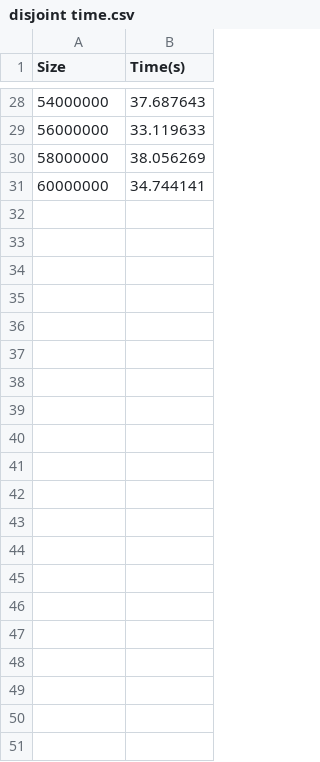
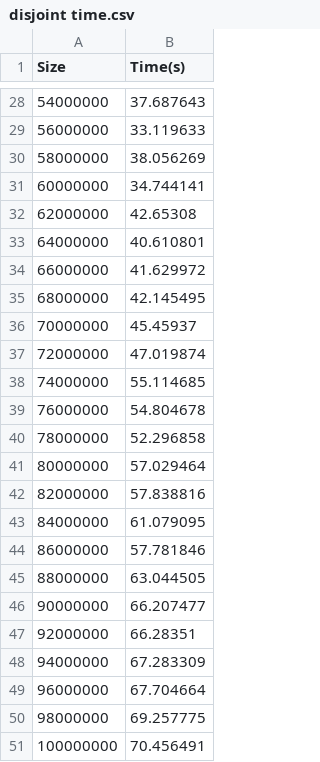
Before and after one commit to UIT-19521183/CS523.L21, a CSV file: R-Tree/Time/disjoint time.csv, drawn as a sheet; only a part is shown, gaps mark what is left out; the diff names each change by its address in the sheet, - before the commit and + after, or states it on an @@ line.

```diff
--- a/R-Tree/Time/disjoint time.csv
+++ b/R-Tree/Time/disjoint time.csv
+row 32: 62000000 | 42.65308
+row 33: 64000000 | 40.610801
+row 34: 66000000 | 41.629972
+row 35: 68000000 | 42.145495
+row 36: 70000000 | 45.45937
+row 37: 72000000 | 47.019874
+row 38: 74000000 | 55.114685
+row 39: 76000000 | 54.804678
+row 40: 78000000 | 52.296858
+row 41: 80000000 | 57.029464
+row 42: 82000000 | 57.838816
+row 43: 84000000 | 61.079095
+row 44: 86000000 | 57.781846
+row 45: 88000000 | 63.044505
+row 46: 90000000 | 66.207477
+row 47: 92000000 | 66.28351
+row 48: 94000000 | 67.283309
+row 49: 96000000 | 67.704664
+row 50: 98000000 | 69.257775
+row 51: 100000000 | 70.456491
```
Also changed, not shown: R-Tree/Time/delete time.csv, R-Tree/Time/dwithin time.csv, 1 other file.
